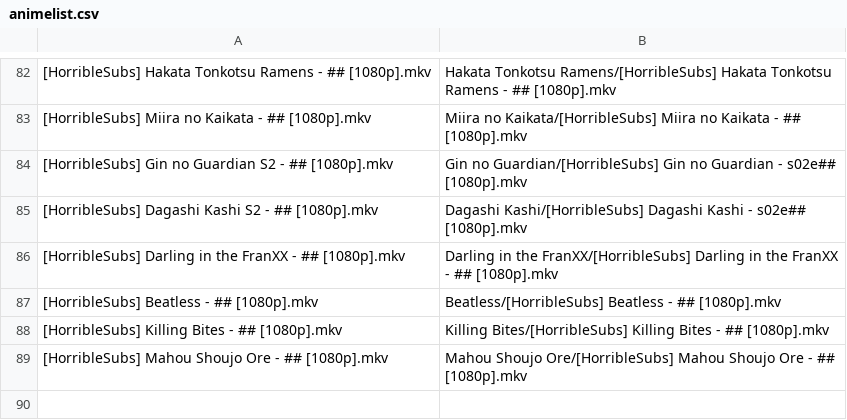
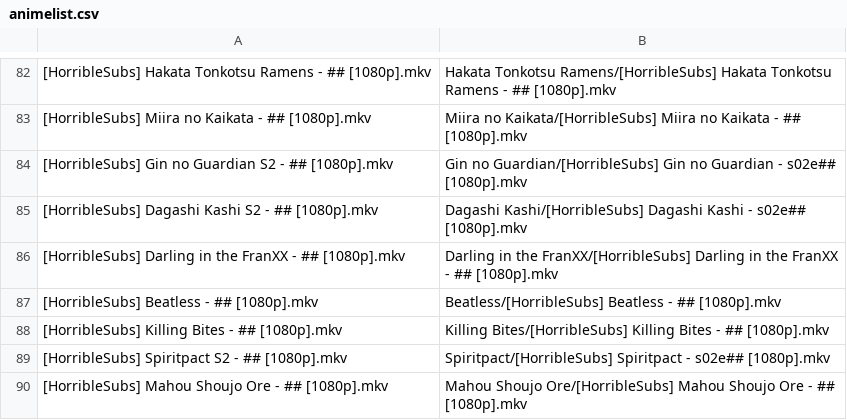
Before and after one commit to SlyBlueFox/tardis, a CSV file: animelist.csv, drawn as a sheet; only a part is shown, gaps mark what is left out.

Commit message:
Update animelist.csv

```diff
--- a/animelist.csv
+++ b/animelist.csv
@@ -88,2 +88,3 @@
 "[HorribleSubs] Killing Bites - ## [1080p].mkv","Killing Bites/[HorribleSubs] Killing Bites - ## [1080p].mkv"
+"[HorribleSubs] Spiritpact S2 - ## [1080p].mkv","Spiritpact/[HorribleSubs] Spiritpact - s02e## [1080p].mkv"
 "[HorribleSubs] Mahou Shoujo Ore - ## [1080p].mkv","Mahou Shoujo Ore/[HorribleSubs] Mahou Shoujo Ore - ## [1080p].mkv"
```
